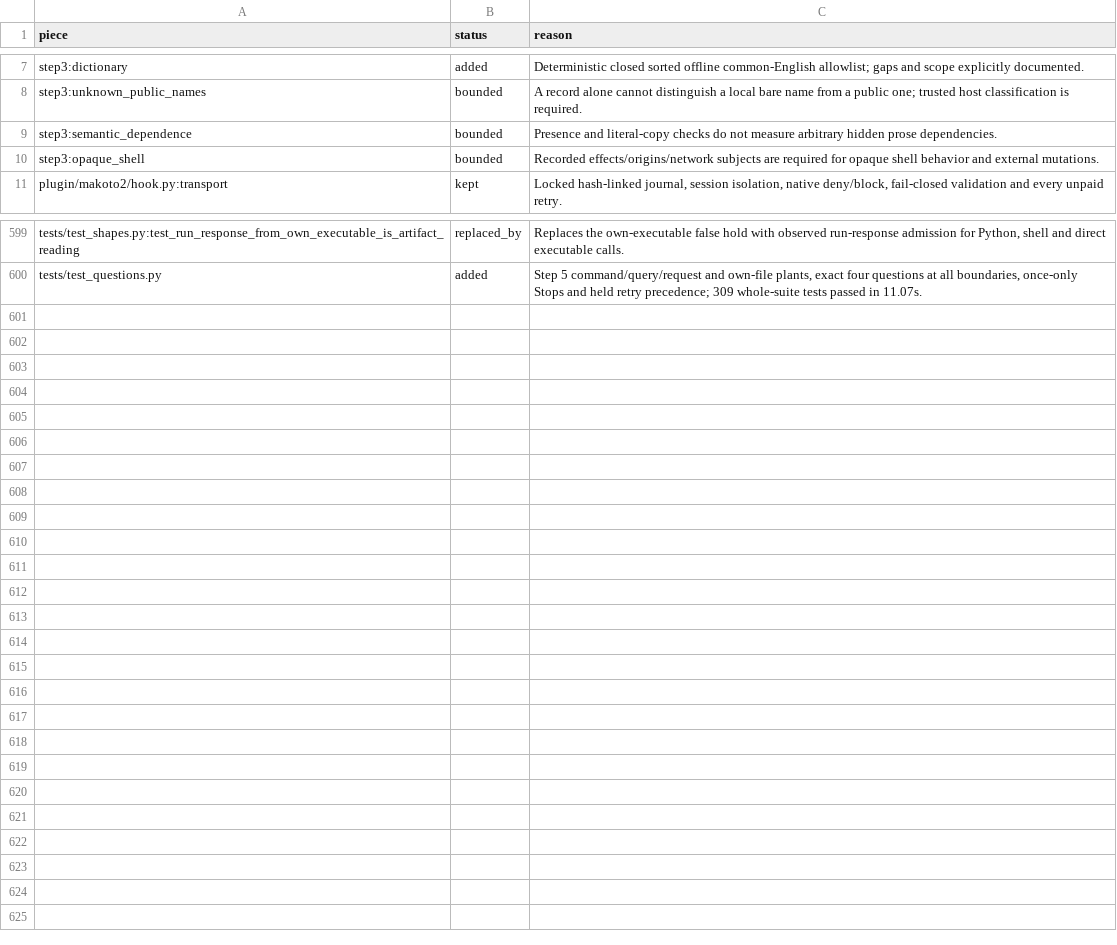
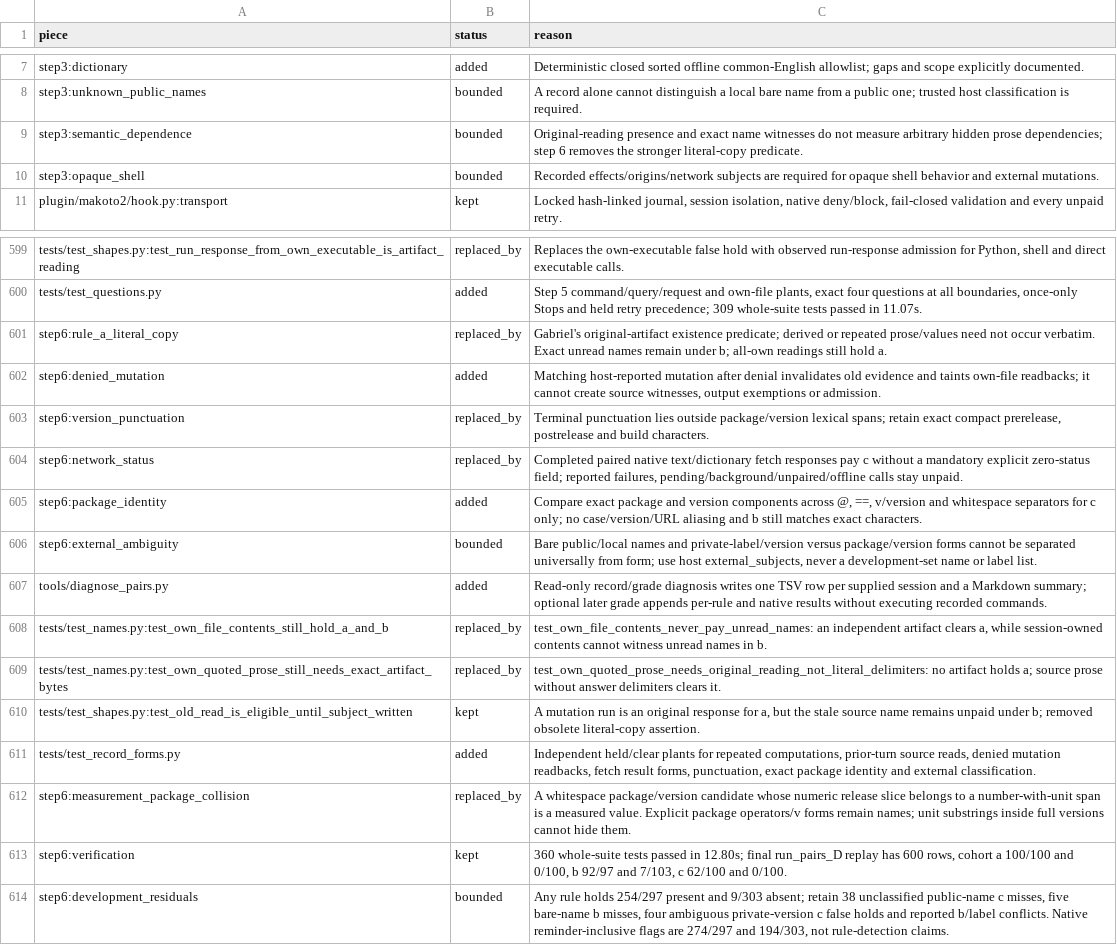
Before and after one commit to Clear-Sights/Makoto, a TSV file: NOLOSS-MAP.tsv, drawn as a sheet; only a part is shown, gaps mark what is left out.

Commit message:
Fix original-reading and external fetch form checks

```diff
--- a/NOLOSS-MAP.tsv
+++ b/NOLOSS-MAP.tsv
@@ -8,3 +8,3 @@ step3:dictionary	added	Deterministic closed sorted offline common-English allowl
 step3:unknown_public_names	bounded	A record alone cannot distinguish a local bare name from a public one; trusted host classification is required.
-step3:semantic_dependence	bounded	Presence and literal-copy checks do not measure arbitrary hidden prose dependencies.
+step3:semantic_dependence	bounded	Original-reading presence and exact name witnesses do not measure arbitrary hidden prose dependencies; step 6 removes the stronger literal-copy predicate.
 step3:opaque_shell	bounded	Recorded effects/origins/network subjects are required for opaque shell behavior and external mutations.
@@ -600 +600,15 @@ tests/test_shapes.py:test_run_response_from_own_executable_is_artifact_reading	r
 tests/test_questions.py	added	Step 5 command/query/request and own-file plants, exact four questions at all boundaries, once-only Stops and held retry precedence; 309 whole-suite tests passed in 11.07s.
+step6:rule_a_literal_copy	replaced_by	Gabriel's original-artifact existence predicate; derived or repeated prose/values need not occur verbatim. Exact unread names remain under b; all-own readings still hold a.
+step6:denied_mutation	added	Matching host-reported mutation after denial invalidates old evidence and taints own-file readbacks; it cannot create source witnesses, output exemptions or admission.
+step6:version_punctuation	replaced_by	Terminal punctuation lies outside package/version lexical spans; retain exact compact prerelease, postrelease and build characters.
+step6:network_status	replaced_by	Completed paired native text/dictionary fetch responses pay c without a mandatory explicit zero-status field; reported failures, pending/background/unpaired/offline calls stay unpaid.
+step6:package_identity	added	Compare exact package and version components across @, ==, v/version and whitespace separators for c only; no case/version/URL aliasing and b still matches exact characters.
+step6:external_ambiguity	bounded	Bare public/local names and private-label/version versus package/version forms cannot be separated universally from form; use host external_subjects, never a development-set name or label list.
+tools/diagnose_pairs.py	added	Read-only record/grade diagnosis writes one TSV row per supplied session and a Markdown summary; optional later grade appends per-rule and native results without executing recorded commands.
+tests/test_names.py:test_own_file_contents_still_hold_a_and_b	replaced_by	test_own_file_contents_never_pay_unread_names: an independent artifact clears a, while session-owned contents cannot witness unread names in b.
+tests/test_names.py:test_own_quoted_prose_still_needs_exact_artifact_bytes	replaced_by	test_own_quoted_prose_needs_original_reading_not_literal_delimiters: no artifact holds a; source prose without answer delimiters clears it.
+tests/test_shapes.py:test_old_read_is_eligible_until_subject_written	kept	A mutation run is an original response for a, but the stale source name remains unpaid under b; removed obsolete literal-copy assertion.
+tests/test_record_forms.py	added	Independent held/clear plants for repeated computations, prior-turn source reads, denied mutation readbacks, fetch result forms, punctuation, exact package identity and external classification.
+step6:measurement_package_collision	replaced_by	A whitespace package/version candidate whose numeric release slice belongs to a number-with-unit span is a measured value. Explicit package operators/v forms remain names; unit substrings inside full versions cannot hide them.
+step6:verification	kept	360 whole-suite tests passed in 12.80s; final run_pairs_D replay has 600 rows, cohort a 100/100 and 0/100, b 92/97 and 7/103, c 62/100 and 0/100.
+step6:development_residuals	bounded	Any rule holds 254/297 present and 9/303 absent; retain 38 unclassified public-name c misses, five bare-name b misses, four ambiguous private-version c false holds and reported b/label conflicts. Native reminder-inclusive flags are 274/297 and 194/303, not rule-detection claims.
```
Also changed, not shown: BORROWED.tsv, docs/NOLOSS-MAP.tsv, 10 other files.
